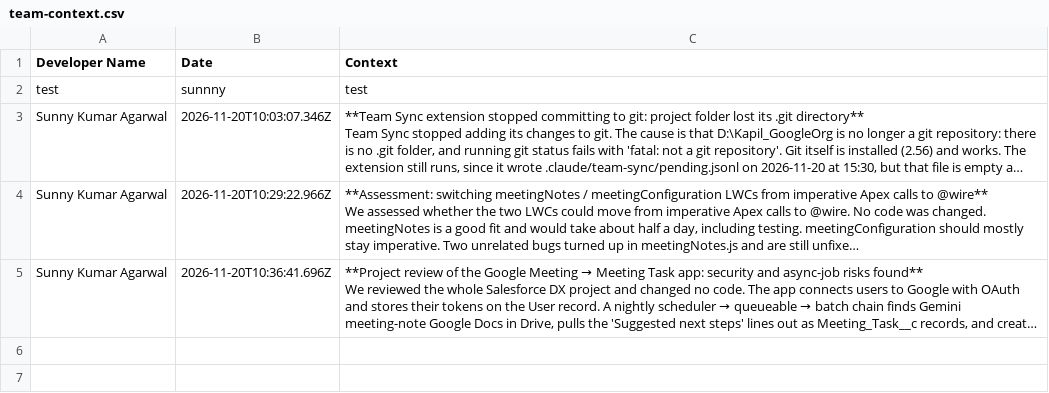
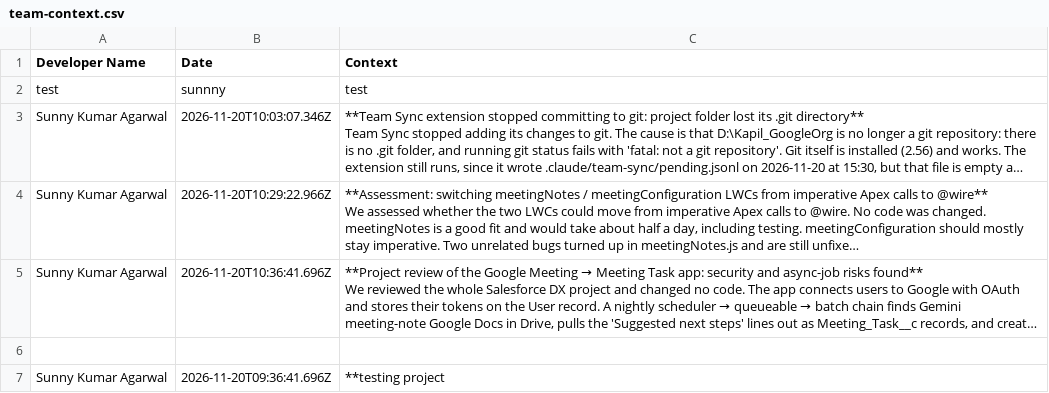
Before and after one commit to sunnyagarwal-max/myproject-team-sync, a CSV file: team-context.csv, drawn as a sheet; long unchanged cells end in …; the diff names each change by its address in the sheet, - before the commit and + after, or states it on an @@ line.

Commit message:
Update team-context.csv

```diff
--- a/team-context.csv
+++ b/team-context.csv
+row 6: (empty)
+row 7: Sunny Kumar Agarwal | 2026-11-20T09:36:41.696Z | **testing project
```
